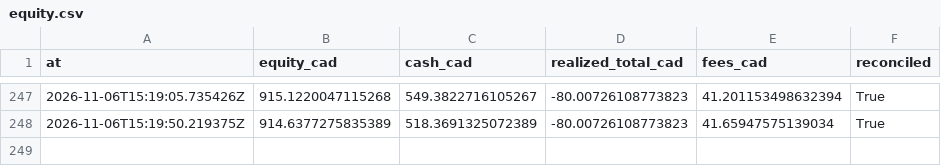
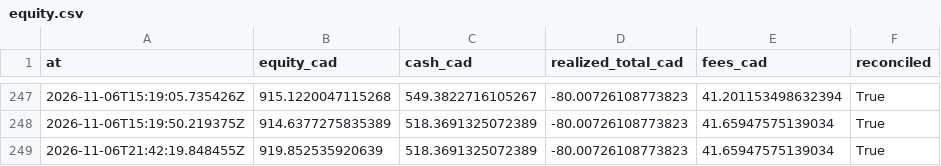
Before and after one commit to stellanrowbotham/Stellan, a CSV file: apprentice/reports/exports/equity.csv, drawn as a sheet; only a part is shown, gaps mark what is left out; the diff names each change by its address in the sheet, - before the commit and + after, or states it on an @@ line.

```diff
--- a/apprentice/reports/exports/equity.csv
+++ b/apprentice/reports/exports/equity.csv
+row 249: 2026-11-06T21:42:19.848455Z | 919.852535920639 | 518.3691325072389 | -80.00726108773823 | 41.65947575139034 | True
```
Also changed, not shown: 14 other files.
